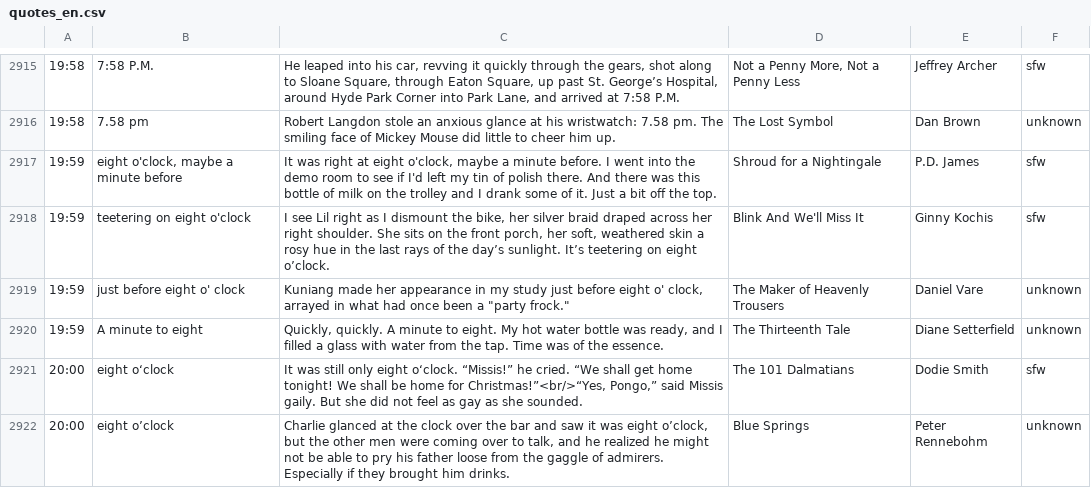
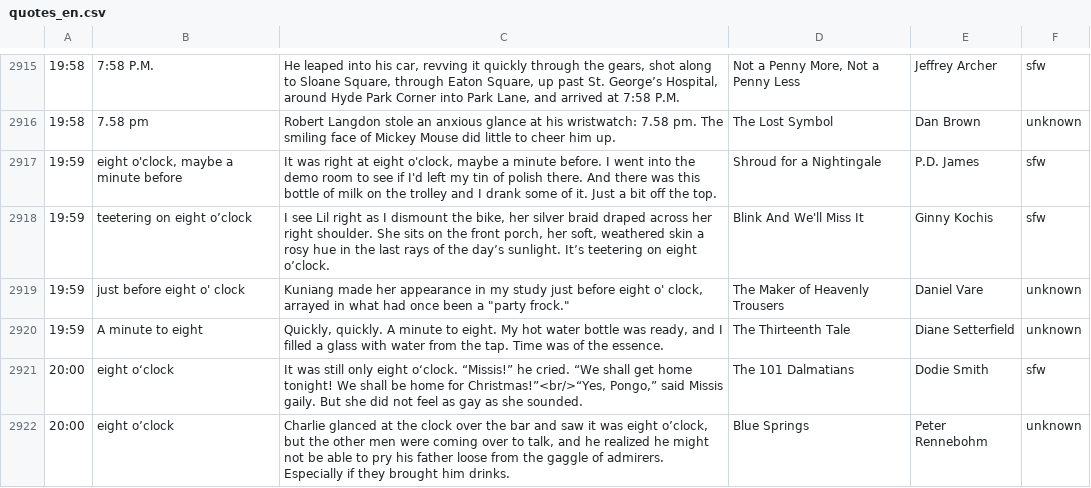
Before and after one commit to ligurio/litclock, a CSV file: quotes/quotes_en.csv, drawn as a sheet; only a part is shown, gaps mark what is left out.

Commit message:
quotes: fix apostrophe in en quotes

```diff
--- a/quotes/quotes_en.csv
+++ b/quotes/quotes_en.csv
@@ -2945,3 +2945,3 @@
 19:59|eight o'clock, maybe a minute before|"It was right at eight o'clock, maybe a minute before. I went into the demo room to see if I'd left my tin of polish there. And there was this bottle of milk on the trolley and I drank some of it. Just a bit off the top."|Shroud for a Nightingale|P.D. James|sfw
-19:59|teetering on eight o'clock|I see Lil right as I dismount the bike, her silver braid draped across her right shoulder. She sits on the front porch, her soft, weathered skin a rosy hue in the last rays of the day’s sunlight. It’s teetering on eight o’clock.|Blink And We'll Miss It|Ginny Kochis|sfw
+19:59|teetering on eight o’clock|I see Lil right as I dismount the bike, her silver braid draped across her right shoulder. She sits on the front porch, her soft, weathered skin a rosy hue in the last rays of the day’s sunlight. It’s teetering on eight o’clock.|Blink And We'll Miss It|Ginny Kochis|sfw
 19:59|just before eight o' clock|Kuniang made her appearance in my study just before eight o' clock, arrayed in what had once been a "party frock."|The Maker of Heavenly Trousers|Daniel Vare|unknown
```
